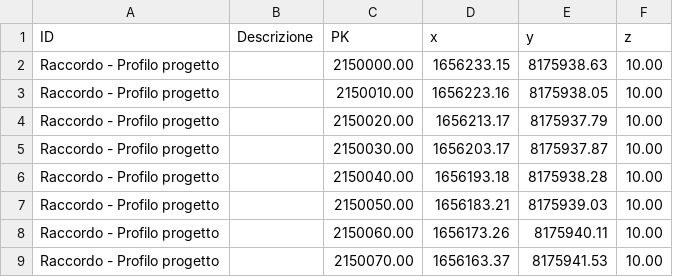
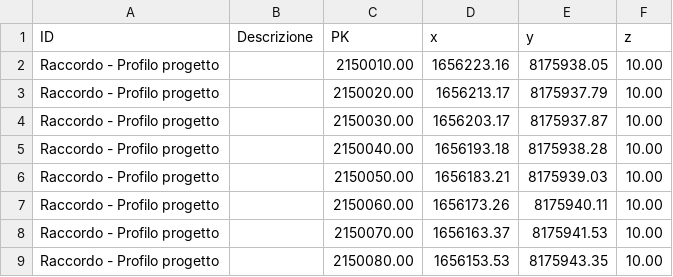
Before and after one commit to andreadanzi/epbm, a CSV file: data/profilo_progetto-bow_01.csv, drawn as a sheet; only a part is shown; the shorter side is filled out with more unchanged rows; the diff names each change by its address in the sheet, - before the commit and + after, or states it on an @@ line.

Commit message:
Eliminata la PK 2150000 senza DEM
Raccordo - Profilo progetto;;2150000.00;1656233.15;8175938.63;10.00

```diff
--- a/data/profilo_progetto-bow_01.csv
+++ b/data/profilo_progetto-bow_01.csv
-row 2: Raccordo - Profilo progetto |  | 2150000.00 | 1656233.15 | 8175938.63 | 10.00
```
Also changed, not shown: 1 other file.
